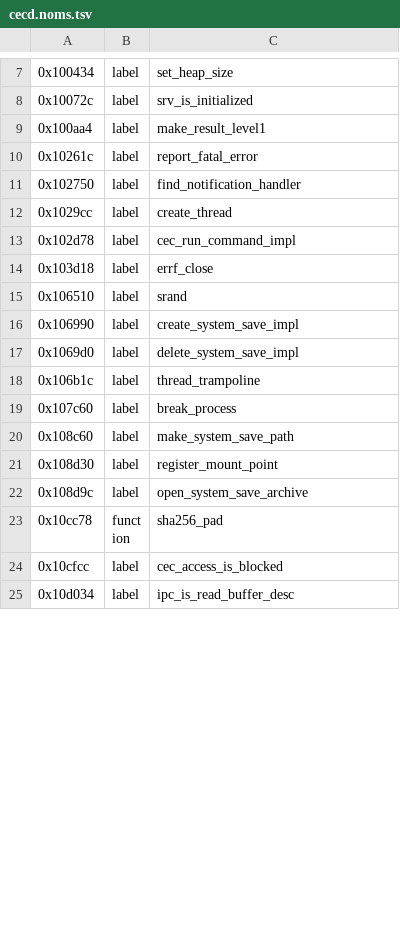
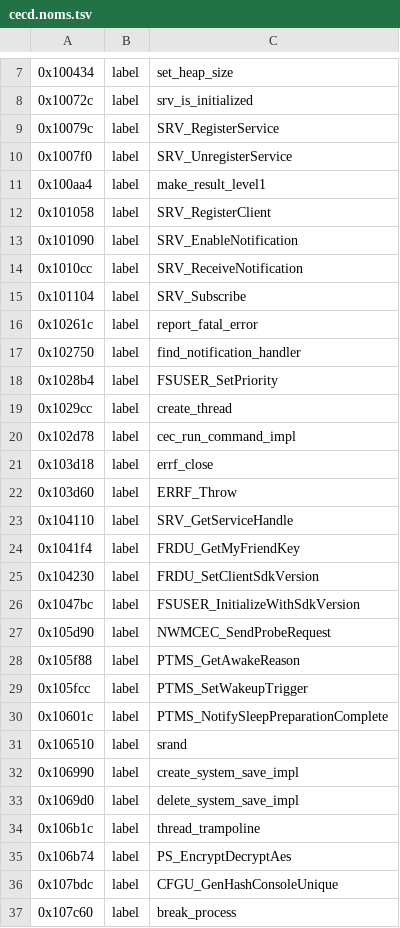
Before and after one commit to KiyoniX/Random_Projects_With_claude, a TSV file: decompil-3ds/fiches/cecd.noms.tsv, drawn as a sheet; only a part is shown, gaps mark what is left out; the shorter side is filled out with more unchanged rows; the diff covers the shown part only; the diff names each change by its address in the sheet, - before the commit and + after, or states it on an @@ line.

Commit message:
Décompil 3DS : cecd et act, les noms relus versés
Après relecture adverse : cecd +35 noms haute et 10 corrections
(bitfield_extract, ipc_set_header, lock_*, cinq commandes nommées par leur
effet dont GetBlockedUserList) ; act +48 noms haute et 4 corrections
(ipc_set_header, AcquireIndependentServiceTokenV2 et ses deux voisines).
Les requêtes FSFILE/FSDIR dont la poignée n'est pas remontée à « fs:USER »
restent moyennes. act : les 30 noms « _Unknown » sortent de la fiche, et
la copie morte de __aeabi_memmove. Hors compte : 12 et 11 lignes.

```diff
--- a/decompil-3ds/fiches/cecd.noms.tsv
+++ b/decompil-3ds/fiches/cecd.noms.tsv
+row 9: 0x10079c | label | SRV_RegisterService
+row 10: 0x1007f0 | label | SRV_UnregisterService
+row 12: 0x101058 | label | SRV_RegisterClient
+row 13: 0x101090 | label | SRV_EnableNotification
+row 14: 0x1010cc | label | SRV_ReceiveNotification
+row 15: 0x101104 | label | SRV_Subscribe
+row 18: 0x1028b4 | label | FSUSER_SetPriority
+row 22: 0x103d60 | label | ERRF_Throw
+row 23: 0x104110 | label | SRV_GetServiceHandle
+row 24: 0x1041f4 | label | FRDU_GetMyFriendKey
+row 25: 0x104230 | label | FRDU_SetClientSdkVersion
+row 26: 0x1047bc | label | FSUSER_InitializeWithSdkVersion
+row 27: 0x105d90 | label | NWMCEC_SendProbeRequest
+row 28: 0x105f88 | label | PTMS_GetAwakeReason
+row 29: 0x105fcc | label | PTMS_SetWakeupTrigger
+row 30: 0x10601c | label | PTMS_NotifySleepPreparationComplete
+row 35: 0x106b74 | label | PS_EncryptDecryptAes
+row 36: 0x107bdc | label | CFGU_GenHashConsoleUnique
```
Also changed, not shown: 17 added rows and 10 edited cells elsewhere in this file, decompil-3ds/fiches/act.noms.tsv, 4 other files.
